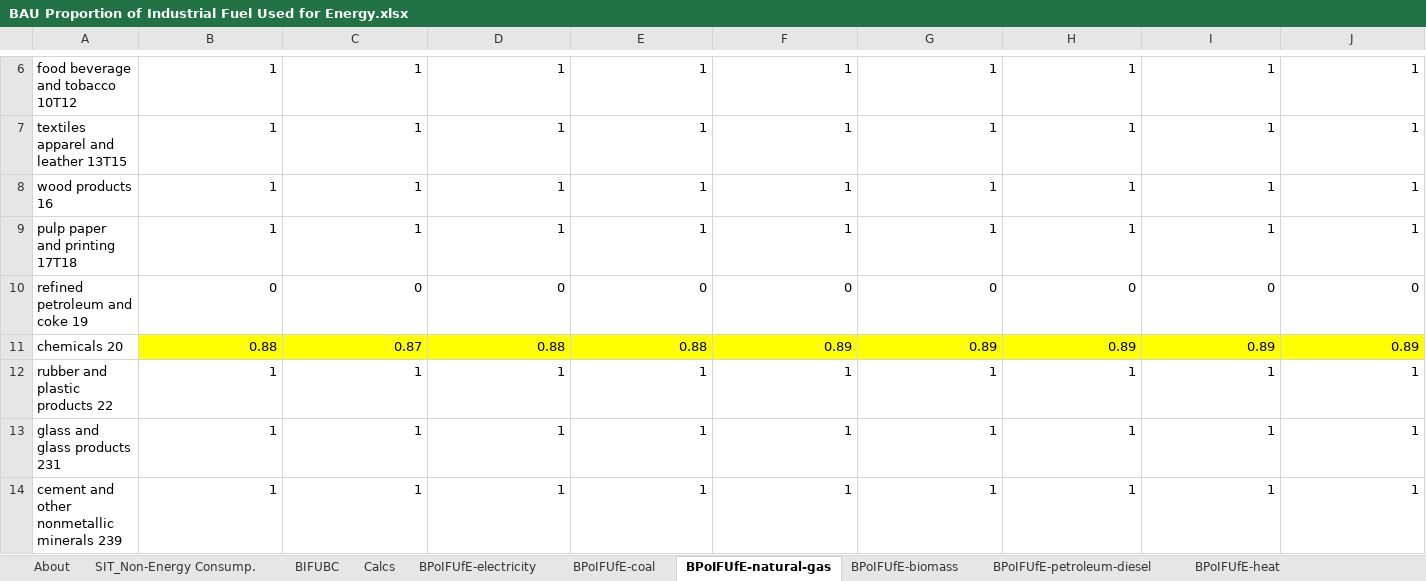
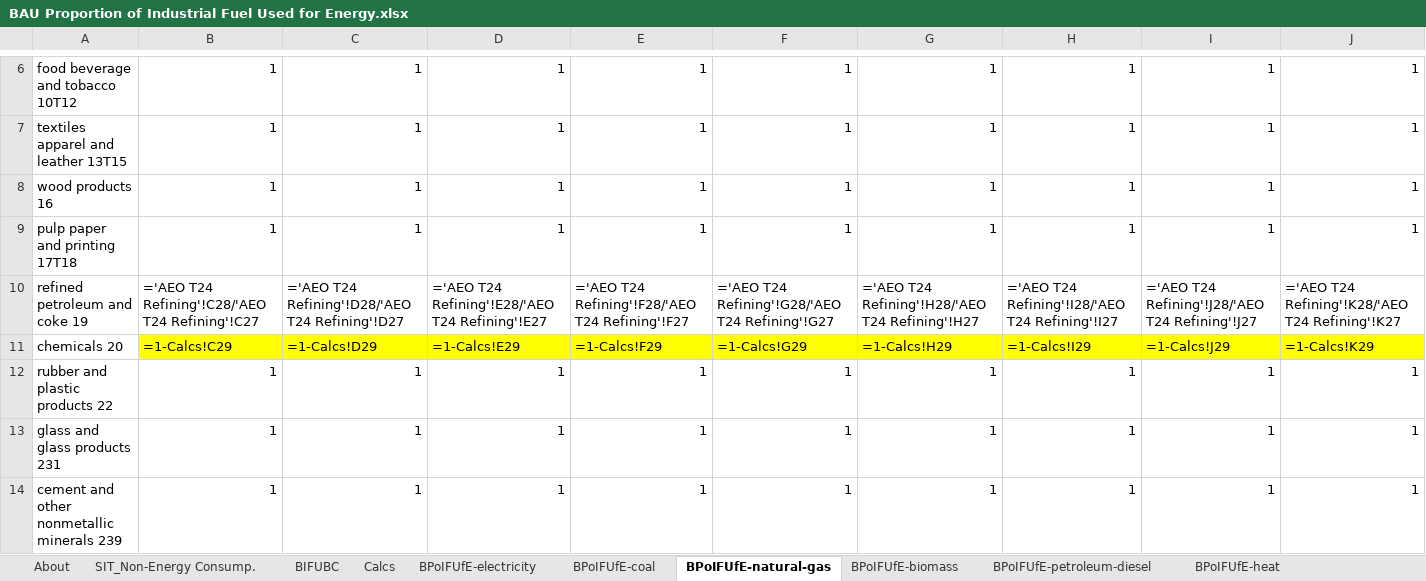
Before and after one commit to EnergyInnovation/eps-maine, an Excel workbook: InputData/indst/BPoIFUfE/BAU Proportion of Industrial Fuel Used for Energy.xlsx, sheet BPoIFUfE-natural-gas, drawn as a sheet; only a part is shown, gaps mark what is left out; values as stored, in another font and other column widths than the file's, no borders; formulas without a stored value are shown as written; removed rows and columns are numbered as before the commit, all else as after; rows hold the shown columns only; the diff names each change by its address in the sheet, - before the commit and + after, or states it on an @@ line.

```diff
--- a/InputData/indst/BPoIFUfE/BAU Proportion of Industrial Fuel Used for Energy.xlsx (sheet BPoIFUfE-natural-gas)
+++ b/InputData/indst/BPoIFUfE/BAU Proportion of Industrial Fuel Used for Energy.xlsx (sheet BPoIFUfE-natural-gas)
-row 10: refined petroleum and coke 19 | 0 | 0 | 0 | 0 | 0 | 0 | 0 | 0 | 0
-row 11: chemicals 20 | 0.88 | 0.87 | 0.88 | 0.88 | 0.89 | 0.89 | 0.89 | 0.89 | 0.89
+row 10: refined petroleum and coke 19 | ='AEO T24 Refining'!C28/'AEO T24 Refining'!C27 | ='AEO T24 Refining'!D28/'AEO T24 Refining'!D27 | ='AEO T24 Refining'!E28/'AEO T24 Refining'!E27 | ='AEO T24 Refining'!F28/'AEO T24 Refining'!F27 | ='AEO T24 Refining'!G28/'AEO T24 Refining'!G27 | ='AEO T24 Refining'!H28/'AEO T24 Refining'!H27 | ='AEO T24 Refining'!I28/'AEO T24 Refining'!I27 | ='AEO T24 Refining'!J28/'AEO T24 Refining'!J27 | ='AEO T24 Refining'!K28/'AEO T24 Refining'!K27
+row 11: chemicals 20 | =1-Calcs!C29 | =1-Calcs!D29 | =1-Calcs!E29 | =1-Calcs!F29 | =1-Calcs!G29 | =1-Calcs!H29 | =1-Calcs!I29 | =1-Calcs!J29 | =1-Calcs!K29
```
Also changed, not shown: sheet BIFUBC, sheet Calcs, sheet BPoIFUfE-coal, sheet BPoIFUfE-LPG-propane-or-butane, sheet BPoIFUfE-crude-oil, sheet SIT_Non-Energy Consump., hidden cells, InputData/ctrl-settings/EoSEUwGDPiR/Elasticity of Sectoral Energy Use wrt Per Capita GDP in Recession.xlsx, InputData/ctrl-settings/GDPGR/GDP Growth Rates.xlsx, 46 other files.
